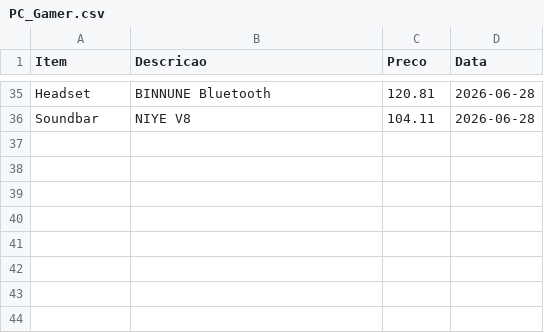
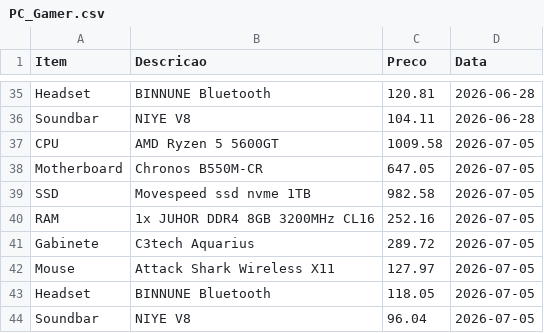
Before and after one commit to josafary-ds/PC-Gamer_Price_Monitoring, a CSV file: PC_Gamer.csv, drawn as a sheet; only a part is shown, gaps mark what is left out.

```diff
--- a/PC_Gamer.csv
+++ b/PC_Gamer.csv
@@ -36 +36,9 @@ Headset;BINNUNE Bluetooth;120.81;2026-06-28
 Soundbar;NIYE V8;104.11;2026-06-28
+CPU;AMD Ryzen 5 5600GT;1009.58;2026-07-05
+Motherboard;Chronos B550M-CR;647.05;2026-07-05
+SSD;Movespeed ssd nvme 1TB;982.58;2026-07-05
+RAM;1x JUHOR DDR4 8GB 3200MHz CL16;252.16;2026-07-05
+Gabinete;C3tech Aquarius;289.72;2026-07-05
+Mouse;Attack Shark Wireless X11;127.97;2026-07-05
+Headset;BINNUNE Bluetooth;118.05;2026-07-05
+Soundbar;NIYE V8;96.04;2026-07-05
```
Also changed, not shown: 6 other files.
